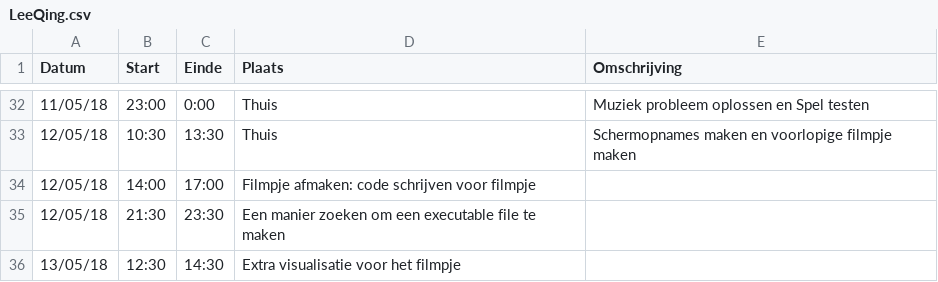
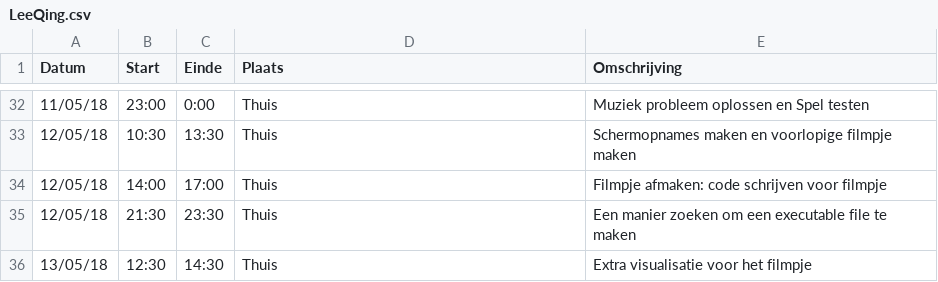
Before and after one commit to AvPelli/pacman_python, a CSV file: logboeken/LeeQing.csv, drawn as a sheet; only a part is shown, gaps mark what is left out.

Commit message:
Update LeeQing.csv

```diff
--- a/logboeken/LeeQing.csv
+++ b/logboeken/LeeQing.csv
@@ -33,4 +33,4 @@ Datum,Start,Einde,Plaats,Omschrijving
 12/05/18,10:30,13:30,Thuis,Schermopnames maken en voorlopige filmpje maken
-12/05/18,14:00,17:00,Filmpje afmaken: code schrijven voor filmpje
-12/05/18,21:30,23:30,Een manier zoeken om een executable file te maken
-13/05/18,12:30,14:30,Extra visualisatie voor het filmpje
+12/05/18,14:00,17:00,Thuis,Filmpje afmaken: code schrijven voor filmpje
+12/05/18,21:30,23:30,Thuis,Een manier zoeken om een executable file te maken
+13/05/18,12:30,14:30,Thuis,Extra visualisatie voor het filmpje
```
